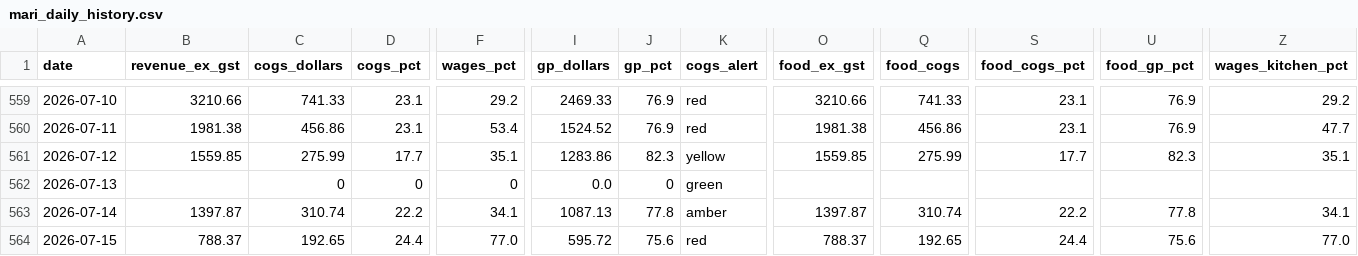
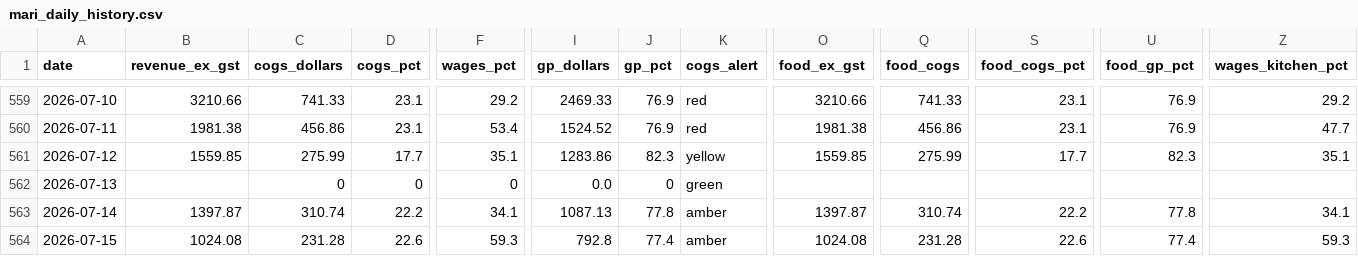
Before and after one commit to zakstowaway/mari-daily-reporting, a CSV file: data/mari_daily_history.csv, drawn as a sheet; only a part is shown, gaps mark what is left out; the diff names each change by its address in the sheet, - before the commit and + after, or states it on an @@ line.

Commit message:
Daily pull marilynas 2026-07-15

```diff
--- a/data/mari_daily_history.csv
+++ b/data/mari_daily_history.csv
-B564 (revenue_ex_gst): 788.37
+B564 (revenue_ex_gst): 1024.08
-C564 (cogs_dollars): 192.65
+C564 (cogs_dollars): 231.28
-D564 (cogs_pct): 24.4
+D564 (cogs_pct): 22.6
-F564 (wages_pct): 77.0
+F564 (wages_pct): 59.3
-I564 (gp_dollars): 595.72
+I564 (gp_dollars): 792.8
-J564 (gp_pct): 75.6
+J564 (gp_pct): 77.4
-K564 (cogs_alert): red
+K564 (cogs_alert): amber
-O564 (food_ex_gst): 788.37
+O564 (food_ex_gst): 1024.08
-Q564 (food_cogs): 192.65
+Q564 (food_cogs): 231.28
-S564 (food_cogs_pct): 24.4
+S564 (food_cogs_pct): 22.6
-U564 (food_gp_pct): 75.6
+U564 (food_gp_pct): 77.4
-Z564 (wages_kitchen_pct): 77.0
+Z564 (wages_kitchen_pct): 59.3
```
Also changed, not shown: 1 other file.
